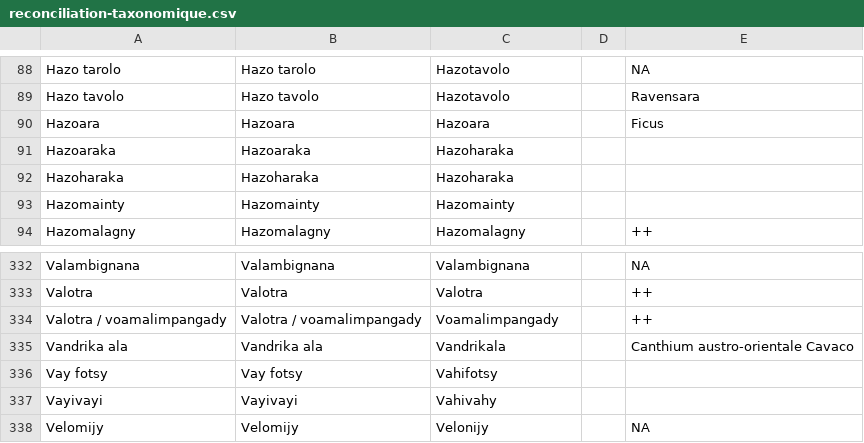
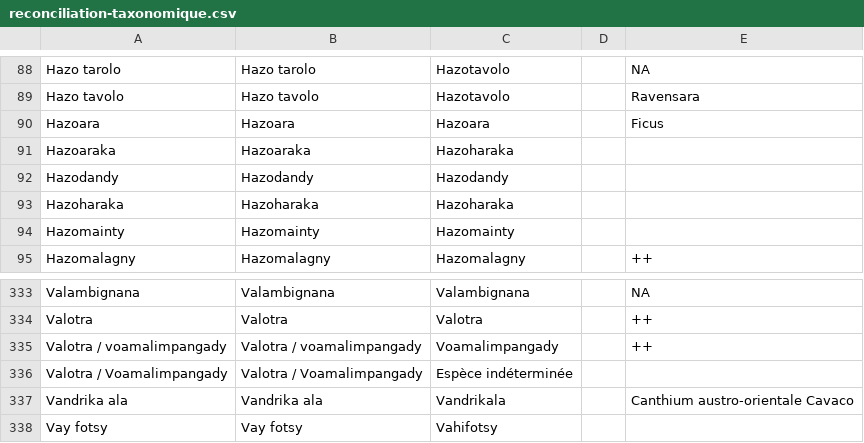
Before and after one commit to Rudolf-LC/madagascar-tsiazombazaha, a CSV file: 06_ecologie/analyse/referentiels/reconciliation-taxonomique.csv, drawn as a sheet; only a part is shown, gaps mark what is left out; the shorter side is filled out with more unchanged rows; the diff names each change by its address in the sheet, - before the commit and + after, or states it on an @@ line.

```diff
--- a/06_ecologie/analyse/referentiels/reconciliation-taxonomique.csv
+++ b/06_ecologie/analyse/referentiels/reconciliation-taxonomique.csv
+row 92: Hazodandy | Hazodandy | Hazodandy
+row 336: Valotra / Voamalimpangady | Valotra / Voamalimpangady | Espèce indéterminée
```
Also changed, not shown: 06_ecologie/analyse/donnees/grands-arbres.csv, 06_ecologie/analyse/sorties/diversite_abondances.csv, 54 other files.
